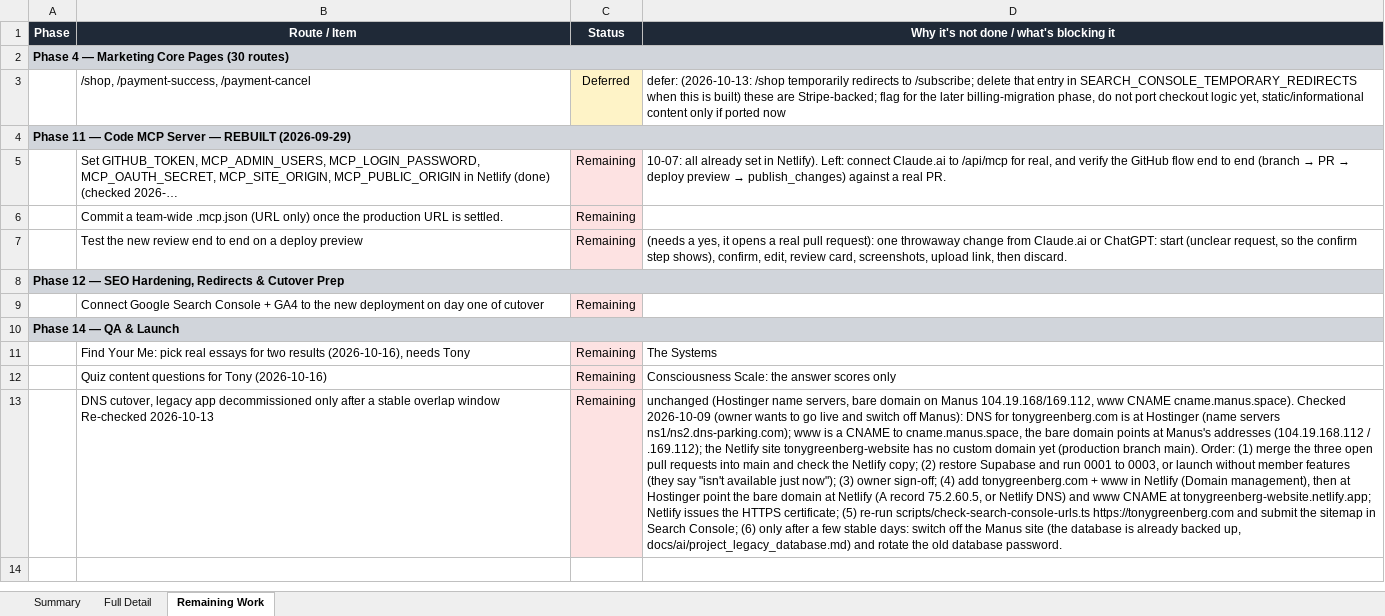
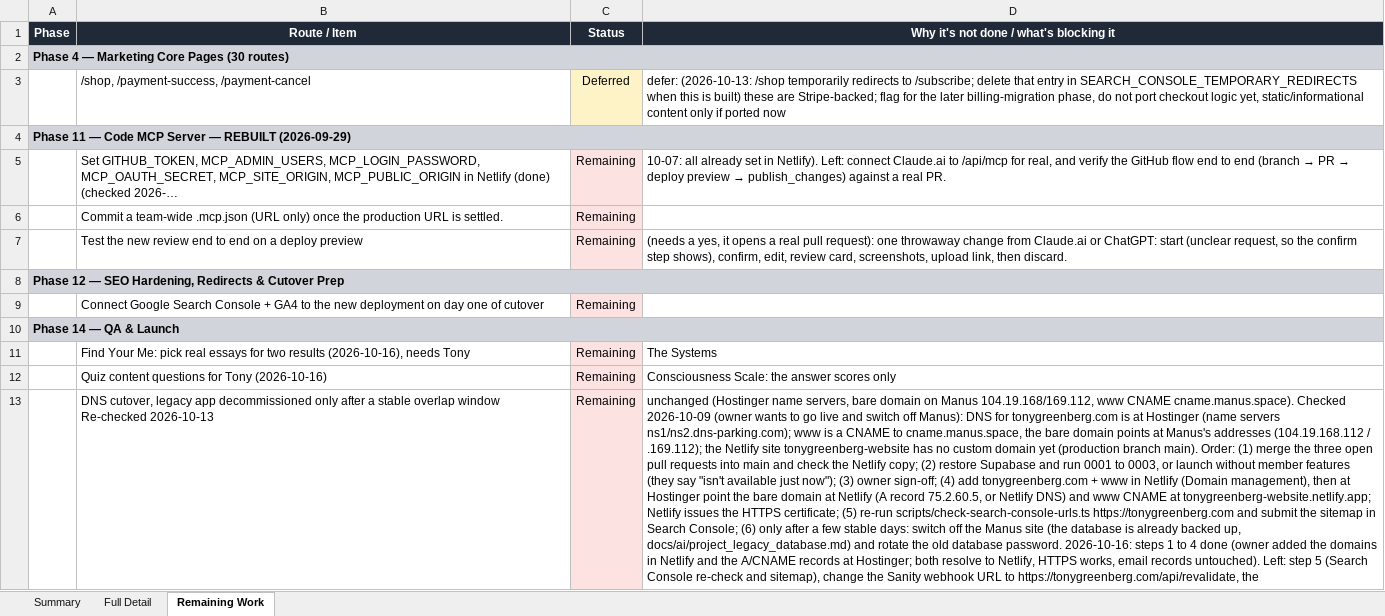
Before and after one commit to RRTONY/tonygreenberg-website, an Excel workbook: Migration-Status-Report.xlsx, sheet Remaining Work, drawn as a sheet; values as stored, in another font and other column widths than the file's, no borders; the diff names each change by its address in the sheet, - before the commit and + after, or states it on an @@ line.

```diff
--- a/Migration-Status-Report.xlsx (sheet Remaining Work)
+++ b/Migration-Status-Report.xlsx (sheet Remaining Work)
-D13: …database password.
+D13: …database password. 2026-10-16: steps 1 to 4 done (owner added the domains in Netlify and the A/CNAME records at Hostinger; both resolve to Netlify, HTTPS works, email records untouched). Left: step 5 (Search Console re-check and sitemap), change the Sanity webhook URL to https://tonygreenberg.com/api/revalidate, the
```
Also changed, not shown: sheet Full Detail, 1 other file.
